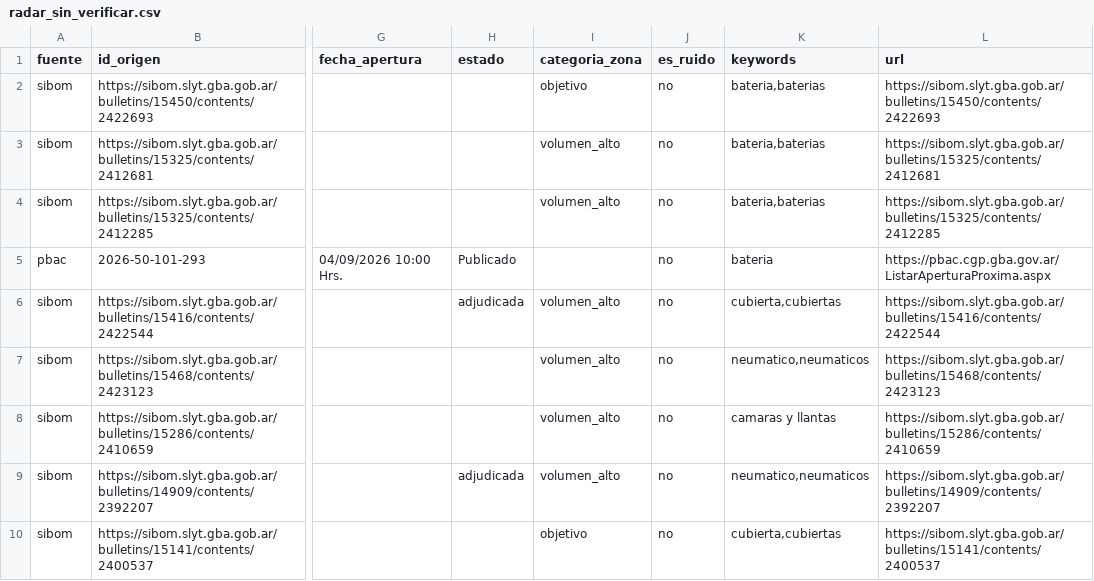
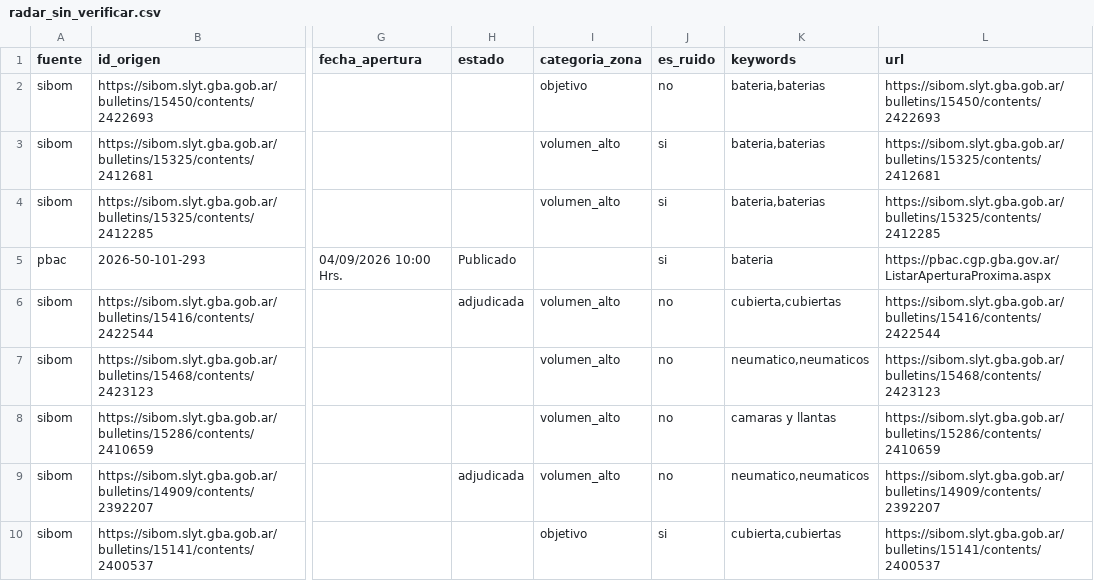
Before and after one commit to Santino530/radar-licitaciones, a CSV file: data/radar_sin_verificar.csv, drawn as a sheet; only a part is shown, gaps mark what is left out; the diff names each change by its address in the sheet, - before the commit and + after, or states it on an @@ line.

```diff
--- a/data/radar_sin_verificar.csv
+++ b/data/radar_sin_verificar.csv
-J3:J5 (es_ruido): no
+J3:J5 (es_ruido): si
-J10 (es_ruido): no
+J10 (es_ruido): si
```
